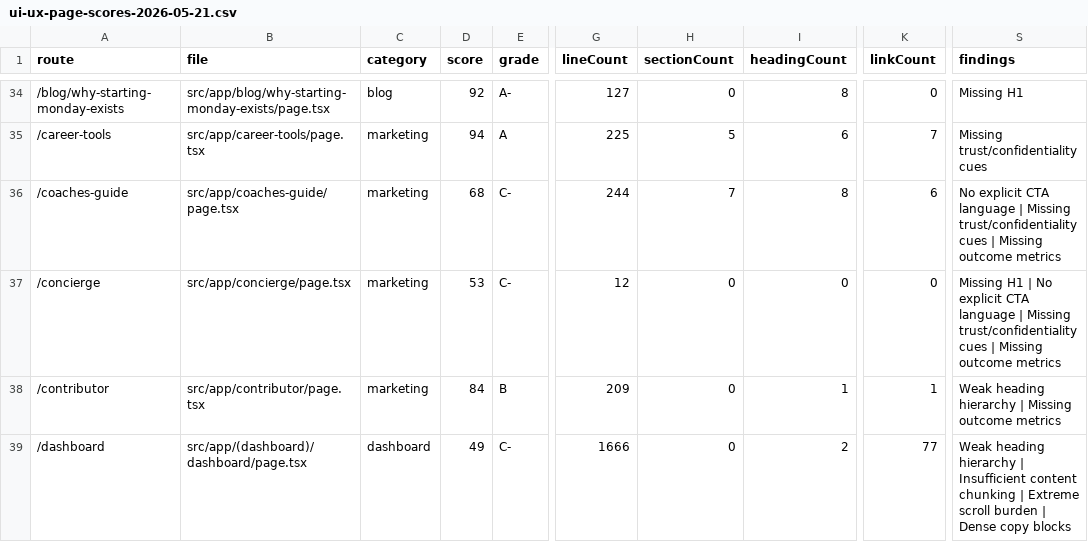
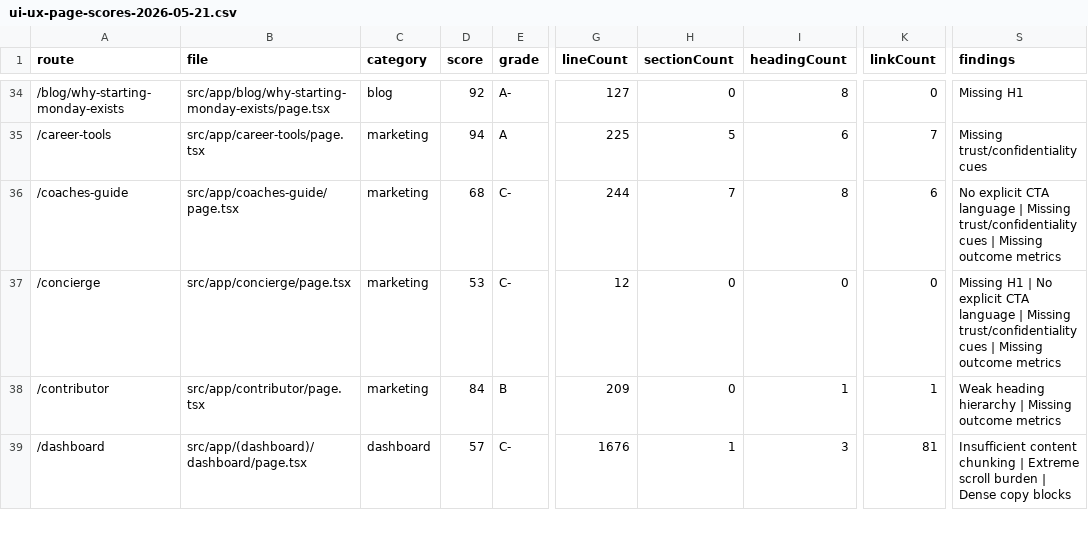
Before and after one commit to richrothschild/startingmonday, a CSV file: docs/ui-ux-page-scores-2026-05-21.csv, drawn as a sheet; only a part is shown, gaps mark what is left out; the diff covers the shown part only; the diff names each change by its address in the sheet, - before the commit and + after, or states it on an @@ line.

```diff
--- a/docs/ui-ux-page-scores-2026-05-21.csv
+++ b/docs/ui-ux-page-scores-2026-05-21.csv
-D39 (score): 49
+D39 (score): 57
-G39 (lineCount): 1666
+G39 (lineCount): 1676
-H39 (sectionCount): 0
+H39 (sectionCount): 1
-I39 (headingCount): 2
+I39 (headingCount): 3
-K39 (linkCount): 77
+K39 (linkCount): 81
-S39 (findings): Weak heading hierarchy | Insufficient content…
+S39 (findings): Insufficient content…
```
Also changed, not shown: 62 edited cells elsewhere in this file, 9 other files.
